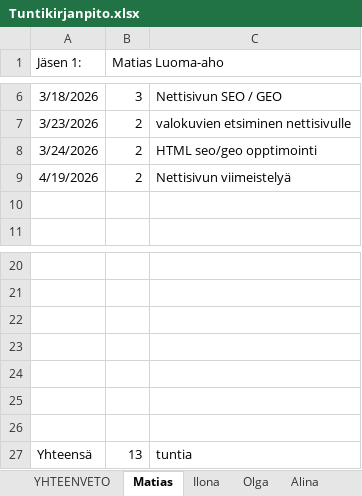
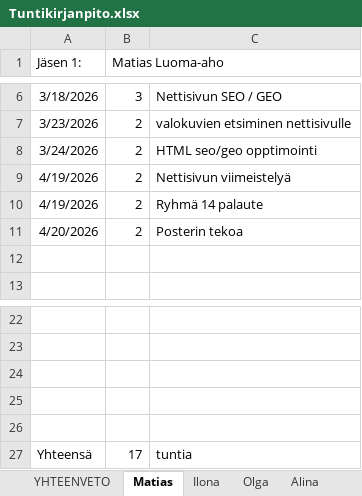
Before and after one commit to Malskes3432/Tuoteprojekti1, an Excel workbook: Muut/Tuntikirjanpito.xlsx, sheet Matias, drawn as a sheet; only a part is shown, gaps mark what is left out; values as stored, in another font and other column widths than the file's, no borders; removed rows and columns are numbered as before the commit, all else as after; the diff names each change by its address in the sheet, - before the commit and + after, or states it on an @@ line.

```diff
--- a/Muut/Tuntikirjanpito.xlsx (sheet Matias)
+++ b/Muut/Tuntikirjanpito.xlsx (sheet Matias)
+row 10: 4/19/2026 | 2 | Ryhmä 14 palaute
+row 11: 4/20/2026 | 2 | Posterin tekoa
-row 25: (empty)
-row 26: (empty)
-B27 (Matias Luoma-aho): 13
+B27 (Matias Luoma-aho): 17
```
Also changed, not shown: sheet YHTEENVETO.
